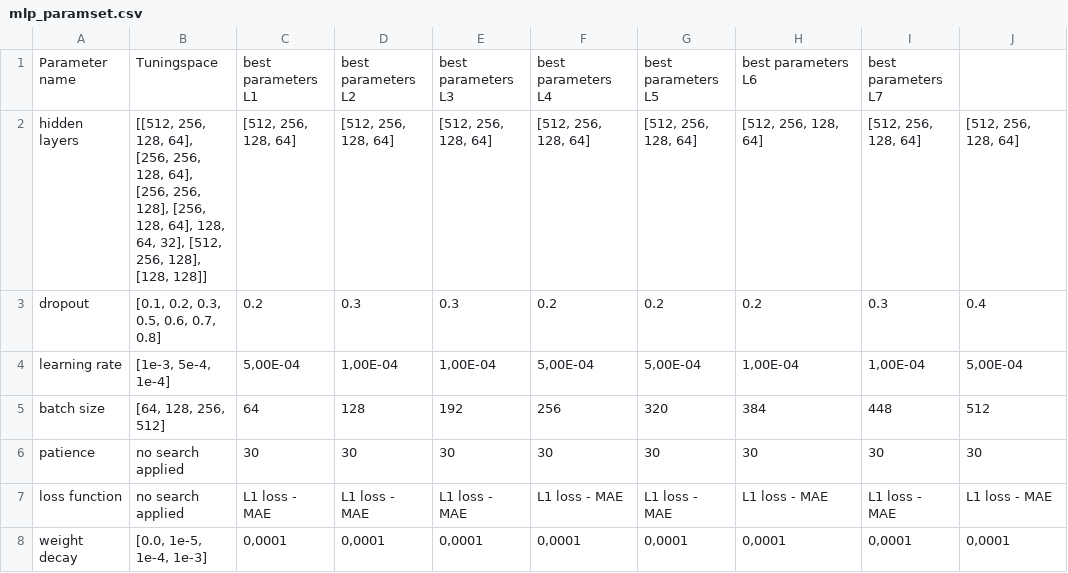
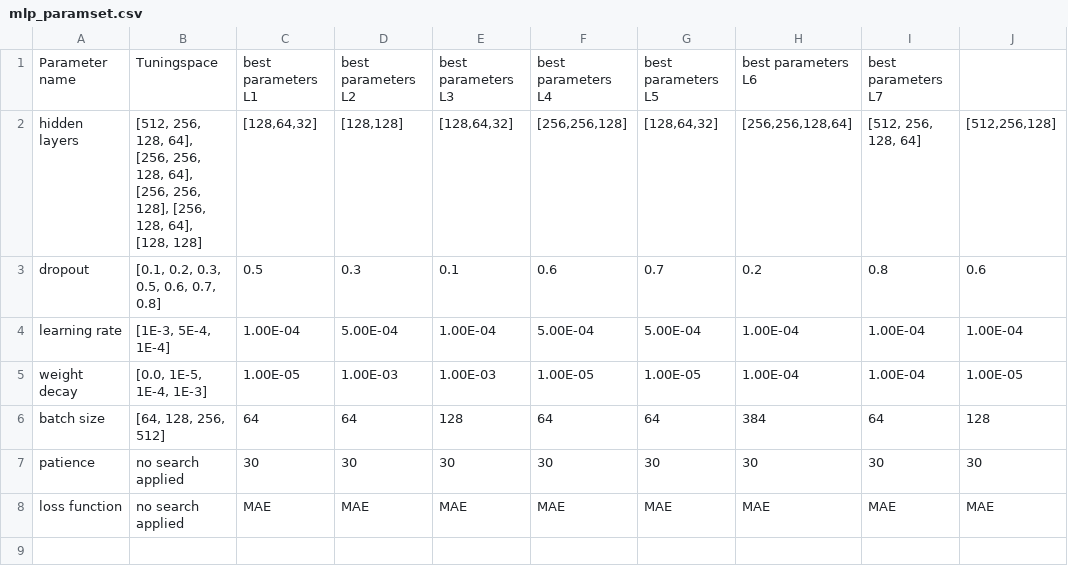
Before and after one commit to nord3214/financial-forecasting, a CSV file: tables/params/mlp_paramset.csv, drawn as a sheet.

```diff
--- a/tables/params/mlp_paramset.csv
+++ b/tables/params/mlp_paramset.csv
@@ -1,8 +1,8 @@
 Parameter name;Tuningspace;best parameters L1;best parameters L2;best parameters L3;best parameters L4;best parameters L5;best parameters L6;best parameters L7;
-hidden layers;[[512, 256, 128, 64], [256, 256, 128, 64], [256, 256, 128], [256, 128, 64], 128, 64, 32], [512, 256, 128], [128, 128]];[512, 256, 128, 64];[512, 256, 128, 64];[512, 256, 128, 64];[512, 256, 128, 64];[512, 256, 128, 64];[512, 256, 128, 64];[512, 256, 128, 64];[512, 256, 128, 64]
-dropout;[0.1, 0.2, 0.3, 0.5, 0.6, 0.7, 0.8];0.2;0.3;0.3;0.2;0.2;0.2;0.3;0.4
-learning rate;[1e-3, 5e-4, 1e-4];5,00E-04;1,00E-04;1,00E-04;5,00E-04;5,00E-04;1,00E-04;1,00E-04;5,00E-04
-batch size;[64, 128, 256, 512];64;128;192;256;320;384;448;512
+hidden layers;[512, 256, 128, 64], [256, 256, 128, 64], [256, 256, 128], [256, 128, 64], [128, 128];[128,64,32];[128,128];[128,64,32];[256,256,128];[128,64,32];[256,256,128,64];[512, 256, 128, 64];[512,256,128]
+dropout;[0.1, 0.2, 0.3, 0.5, 0.6, 0.7, 0.8];0.5;0.3;0.1;0.6;0.7;0.2;0.8;0.6
+learning rate;[1E-3, 5E-4, 1E-4];1.00E-04;5.00E-04;1.00E-04;5.00E-04;5.00E-04;1.00E-04;1.00E-04;1.00E-04
+weight decay;[0.0, 1E-5, 1E-4, 1E-3];1.00E-05;1.00E-03;1.00E-03;1.00E-05;1.00E-05;1.00E-04;1.00E-04;1.00E-05
+batch size;[64, 128, 256, 512];64;64;128;64;64;384;64;128
 patience;no search applied;30;30;30;30;30;30;30;30
-loss function ;no search applied;L1 loss - MAE;L1 loss - MAE;L1 loss - MAE;L1 loss - MAE;L1 loss - MAE;L1 loss - MAE;L1 loss - MAE;L1 loss - MAE
-weight decay;[0.0, 1e-5, 1e-4, 1e-3];0,0001;0,0001;0,0001;0,0001;0,0001;0,0001;0,0001;0,0001
+loss function ;no search applied;MAE;MAE;MAE;MAE;MAE;MAE;MAE;MAE
```
Also changed, not shown: tables/params/patchtst_paramset.csv, tables/params/rf_paramset.csv, 9 other files.
